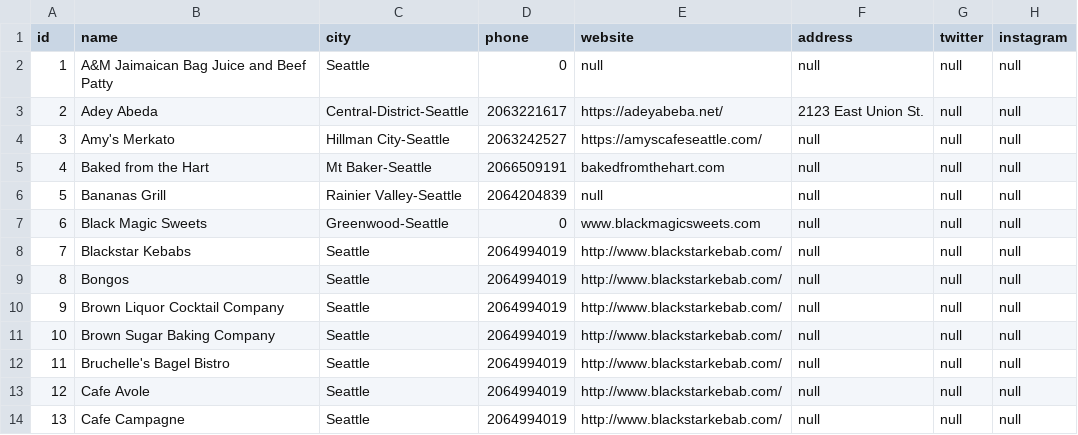
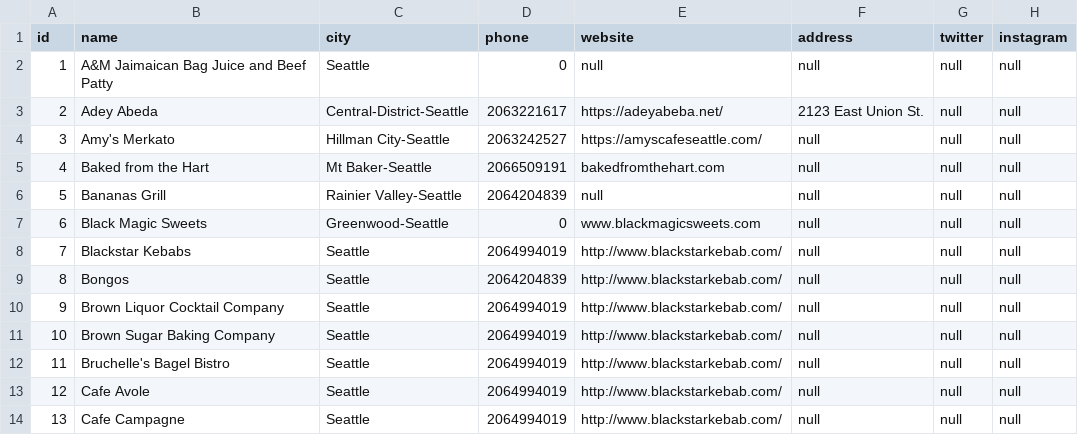
Before and after one commit to grantnsmith/uplift, a CSV file: db/data.csv, drawn as a sheet; only a part is shown; the diff covers the shown part only; the diff names each change by its address in the sheet, - before the commit and + after, or states it on an @@ line.

```diff
--- a/db/data.csv
+++ b/db/data.csv
-D9 (phone): 2064994019
+D9 (phone): 2064204839
```
Also changed, not shown: 8 added rows and 27 edited cells elsewhere in this file.
